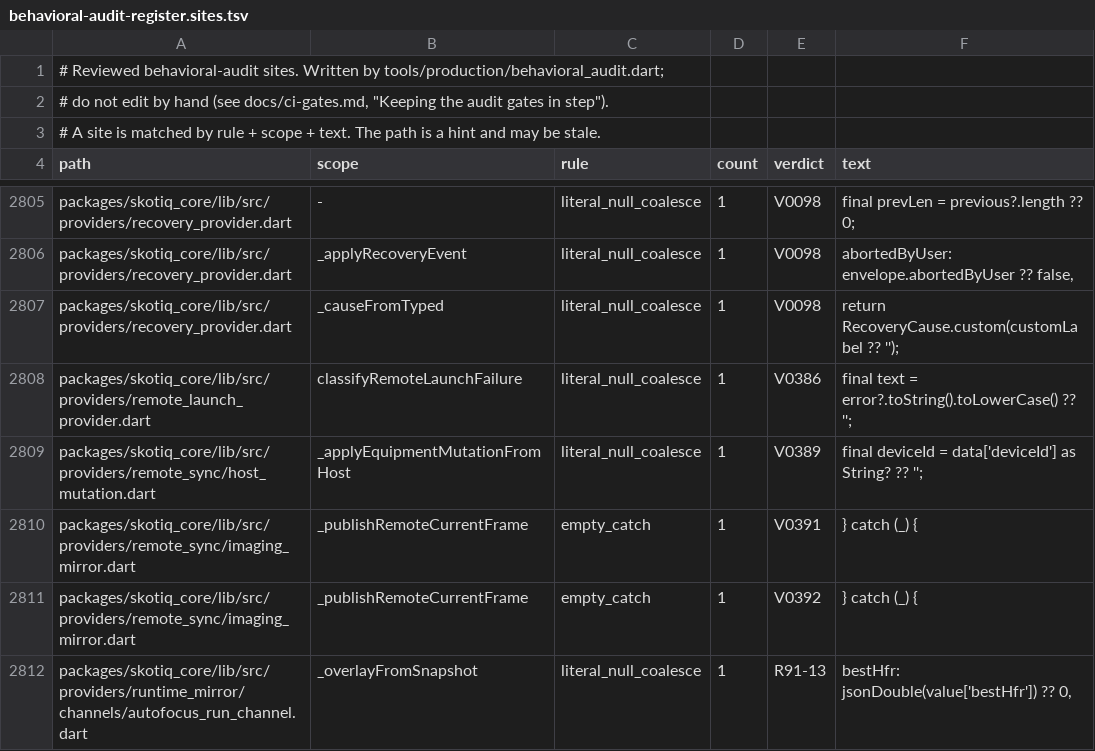
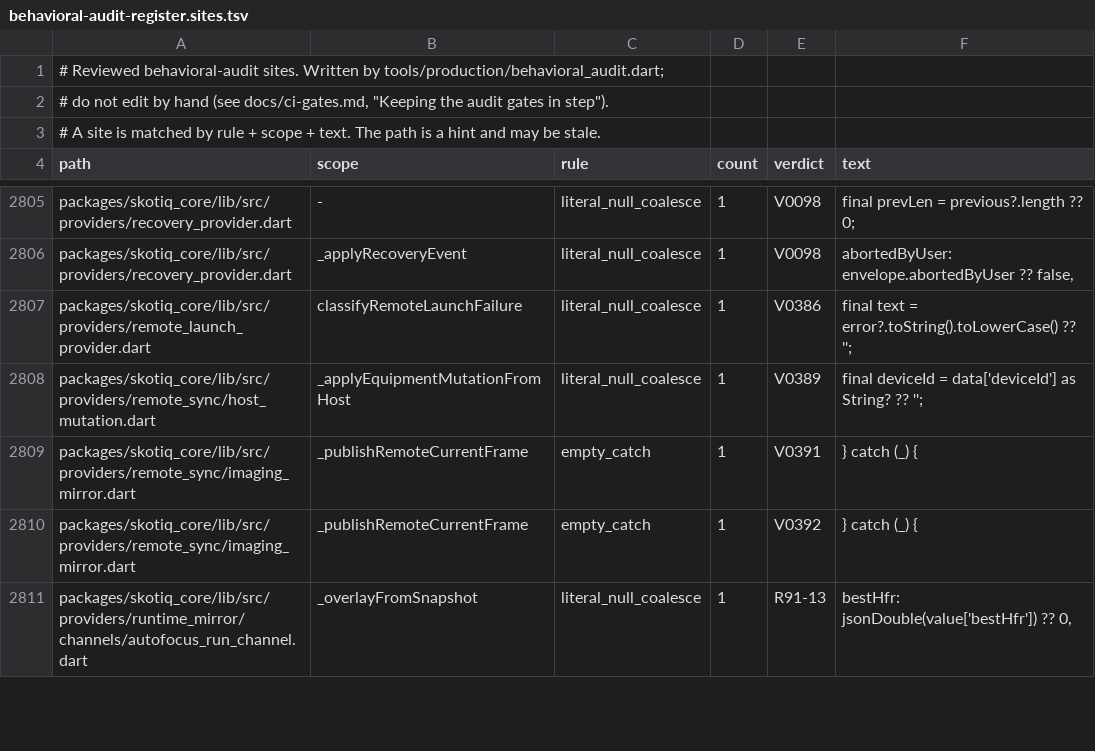
Before and after one commit to Scdouglas1999/Skotiq, a TSV file: docs/production-readiness/behavioral-audit-register.sites.tsv, drawn as a sheet; only a part is shown, gaps mark what is left out.

Commit message:
Sync audit gate inputs after the FFI contracts merge; the too-few-stars refusal was an image error before it was typed

```diff
--- a/docs/production-readiness/behavioral-audit-register.sites.tsv
+++ b/docs/production-readiness/behavioral-audit-register.sites.tsv
@@ -2806,3 +2806,2 @@ packages/skotiq_core/lib/src/providers/recovery_provider.dart	-	literal_null_coa
 packages/skotiq_core/lib/src/providers/recovery_provider.dart	_applyRecoveryEvent	literal_null_coalesce	1	V0098	abortedByUser: envelope.abortedByUser ?? false,
-packages/skotiq_core/lib/src/providers/recovery_provider.dart	_causeFromTyped	literal_null_coalesce	1	V0098	return RecoveryCause.custom(customLabel ?? '');
 packages/skotiq_core/lib/src/providers/remote_launch_provider.dart	classifyRemoteLaunchFailure	literal_null_coalesce	1	V0386	final text = error?.toString().toLowerCase() ?? '';
```
Also changed, not shown: 1 other file.
